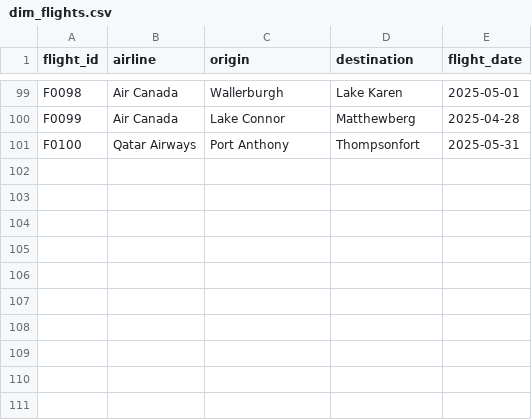
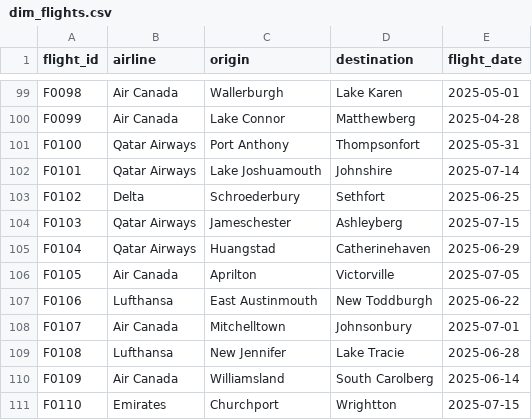
Before and after one commit to Gohanedm/AirPort-Azure-End-To-End-Project, a CSV file: dim_flights.csv, drawn as a sheet; only a part is shown, gaps mark what is left out.

Commit message:
Add new flight records to dim_flights.csv

```diff
--- a/dim_flights.csv
+++ b/dim_flights.csv
@@ -101 +101,11 @@ F0099,Air Canada,Lake Connor,Matthewberg,2025-04-28
 F0100,Qatar Airways,Port Anthony,Thompsonfort,2025-05-31
+F0101,Qatar Airways,Lake Joshuamouth,Johnshire,2025-07-14
+F0102,Delta,Schroederbury,Sethfort,2025-06-25
+F0103,Qatar Airways,Jameschester,Ashleyberg,2025-07-15
+F0104,Qatar Airways,Huangstad,Catherinehaven,2025-06-29
+F0105,Air Canada,Aprilton,Victorville,2025-07-05
+F0106,Lufthansa,East Austinmouth,New Toddburgh,2025-06-22
+F0107,Air Canada,Mitchelltown,Johnsonbury,2025-07-01
+F0108,Lufthansa,New Jennifer,Lake Tracie,2025-06-28
+F0109,Air Canada,Williamsland,South Carolberg,2025-06-14
+F0110,Emirates,Churchport,Wrightton,2025-07-15
```
